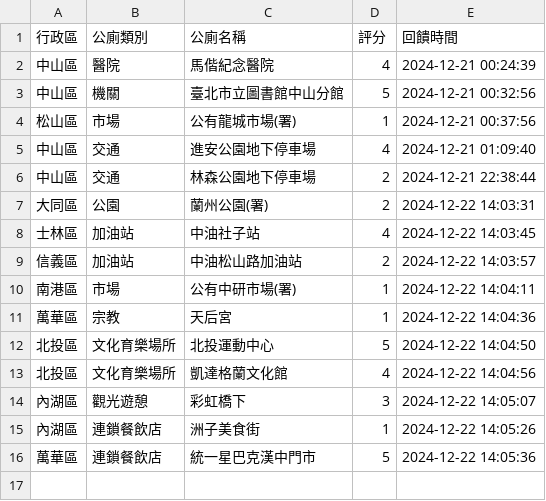
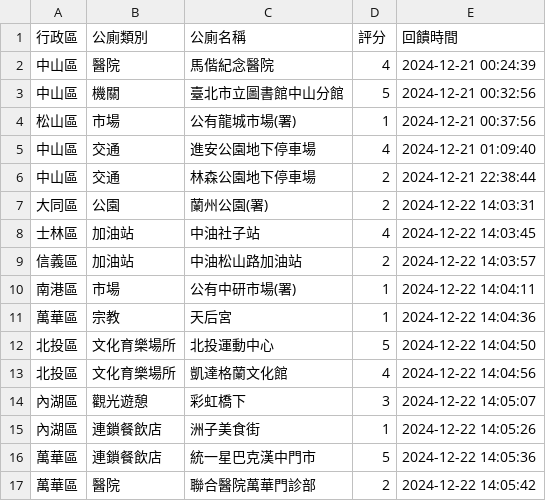
Before and after one commit to yk-lin1021/113-1gis, a CSV file: feedback_data.csv, drawn as a sheet.

Commit message:
更新回饋資料

```diff
--- a/feedback_data.csv
+++ b/feedback_data.csv
@@ -16 +16,2 @@
 萬華區,連鎖餐飲店,統一星巴克漢中門市,5,2024-12-22 14:05:36
+萬華區,醫院,聯合醫院萬華門診部　　,2,2024-12-22 14:05:42
```
